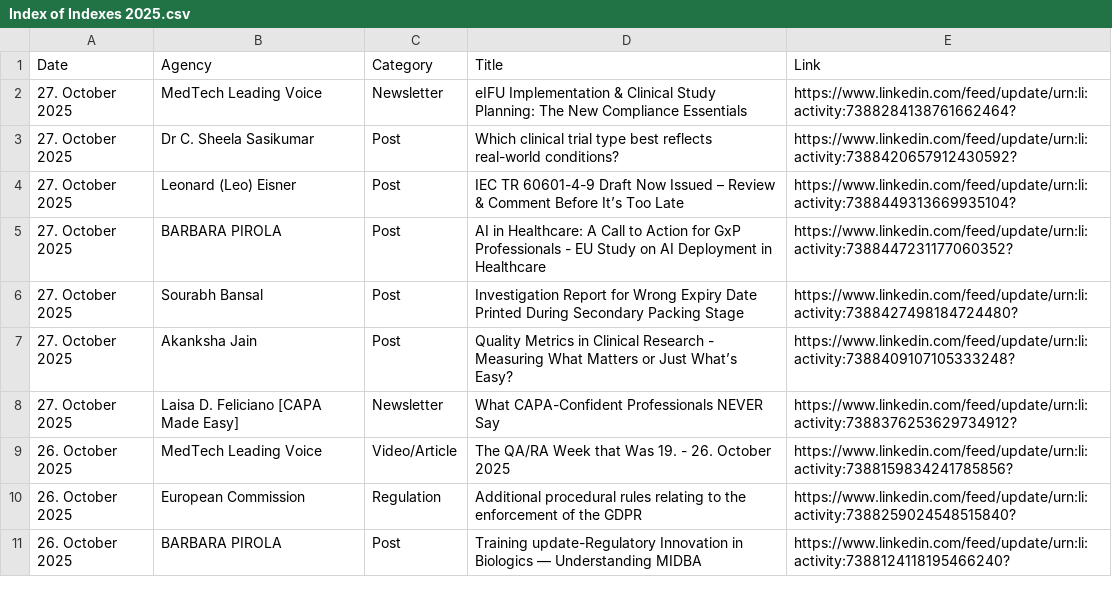
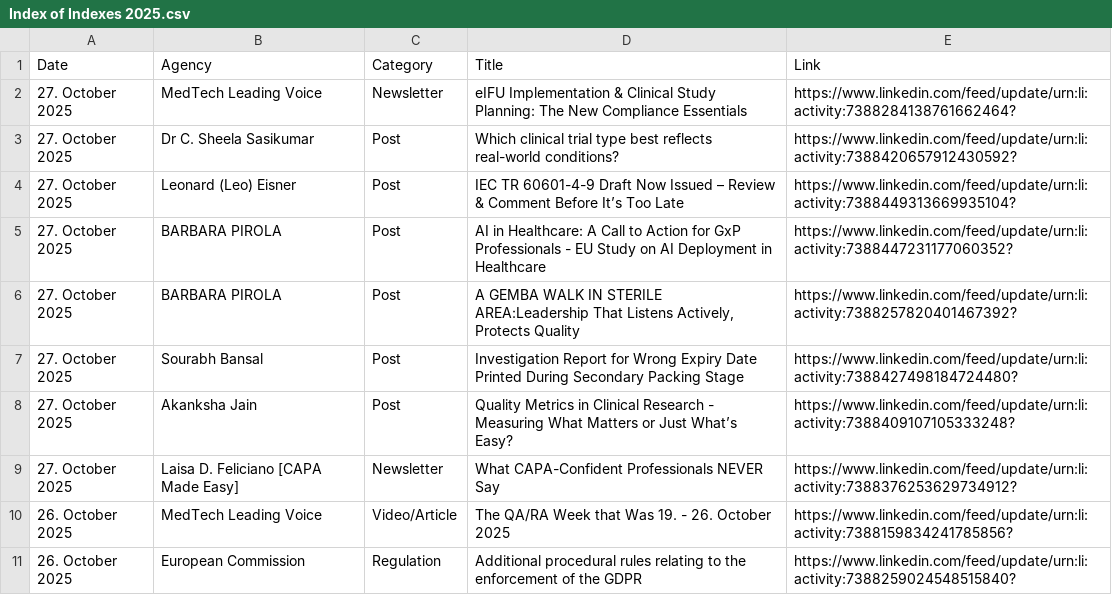
Before and after one commit to MartinCKing/Index-of-Indexes, a CSV file: Index of Indexes 2025.csv, drawn as a sheet; only a part is shown; the shorter side is filled out with more unchanged rows.

Commit message:
Update Index of Indexes 2025.csv

```diff
--- a/Index of Indexes 2025.csv
+++ b/Index of Indexes 2025.csv
@@ -5,2 +5,3 @@ Date,Agency,Category,Title,Link
  27. October 2025,BARBARA PIROLA,Post,AI in Healthcare: A Call to Action for GxP Professionals - EU Study on AI Deployment in Healthcare,https://www.linkedin.com/feed/update/urn:li:activity:7388447231177060352?
+ 27. October 2025,BARBARA PIROLA,Post,"A GEMBA WALK IN STERILE AREA:Leadership That Listens Actively, Protects Quality",https://www.linkedin.com/feed/update/urn:li:activity:7388257820401467392?
  27. October 2025,Sourabh Bansal,Post,Investigation Report for Wrong Expiry Date Printed During Secondary Packing Stage,https://www.linkedin.com/feed/update/urn:li:activity:7388427498184724480?
```
